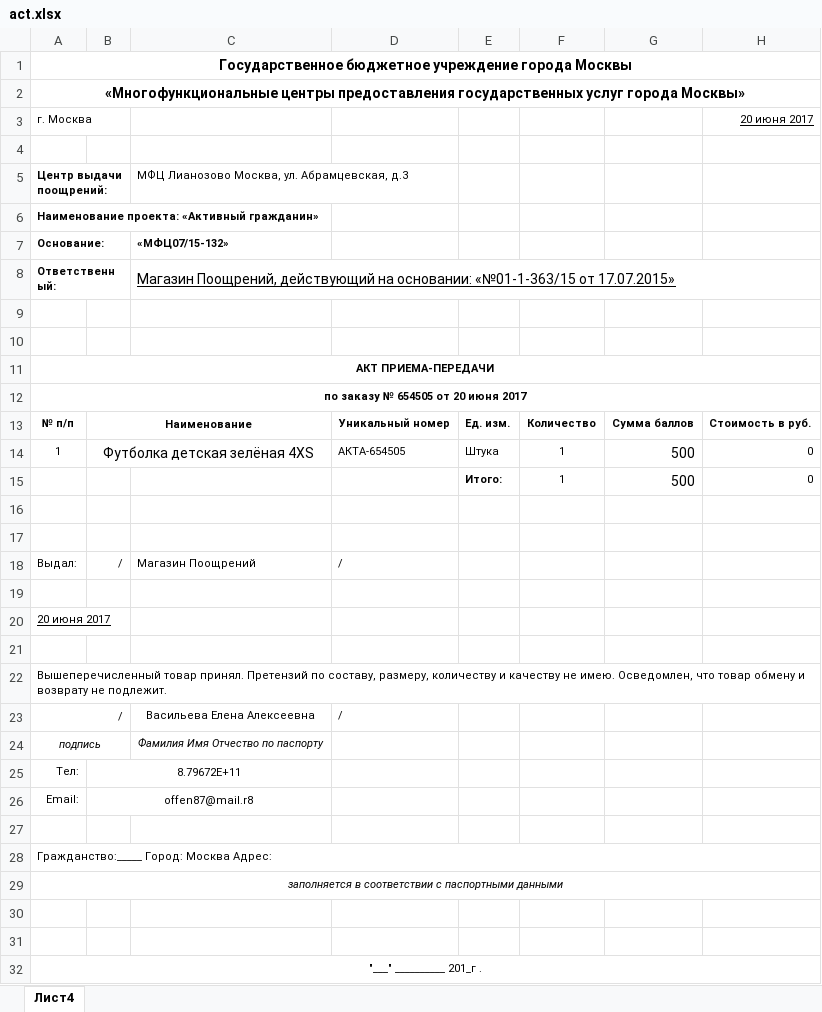
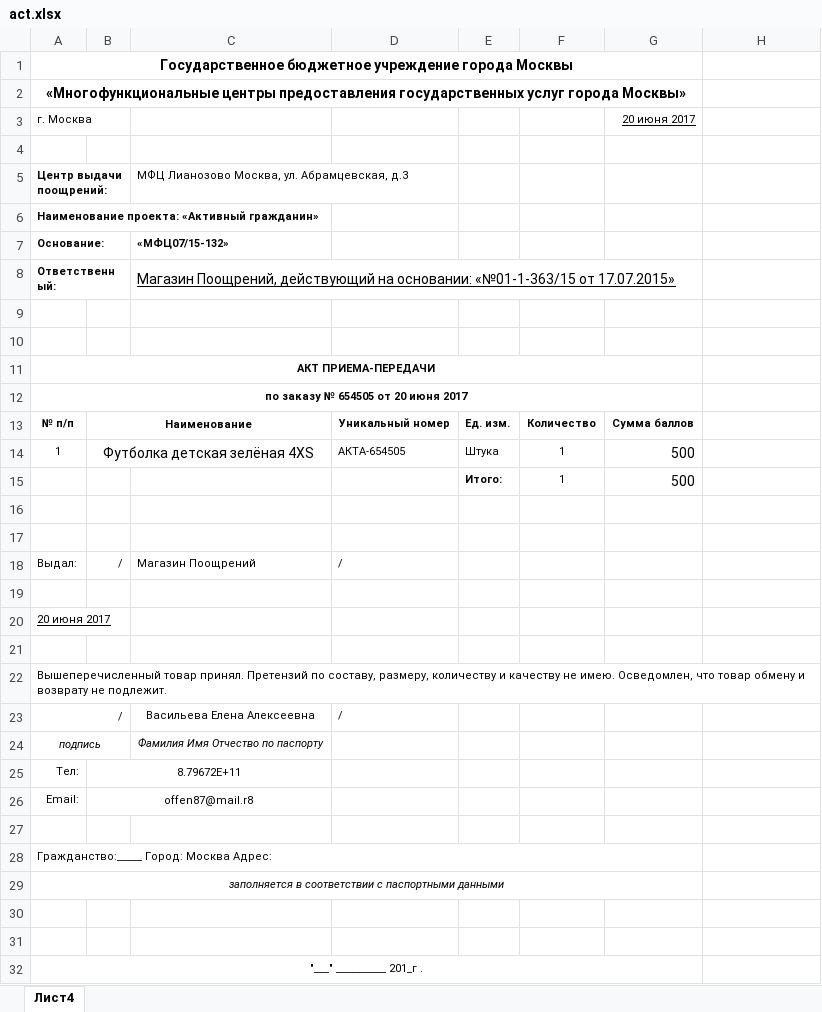
Before and after one commit to active-citizen/shop.1c, an Excel workbook: www/partners/orders/print_tmpl/act.xlsx, sheet Лист4, drawn as a sheet; values as stored, in another font and other column widths than the file's, no borders; the diff names each change by its address in the sheet, - before the commit and + after, or states it on an @@ line.

Commit message:
Убираем из акта стоимость

```diff
--- a/www/partners/orders/print_tmpl/act.xlsx (sheet Лист4)
+++ b/www/partners/orders/print_tmpl/act.xlsx (sheet Лист4)
-A1:H1 merged
+A1:G1 merged
-A2:H2 merged
+A2:G2 merged
-G3: (empty)
+G3: 20 июня 2017
-H3: 20 июня 2017
+H3: (empty)
-C8:H8 merged
+C8:G8 merged
-A11:H11 merged
+A11:G11 merged
-A12:H12 merged
+A12:G12 merged
-H13: Стоимость в руб.
+H13: (empty)
-H14:H15: 0
+H14:H15: (empty)
-A28:H28 merged
+A28:G28 merged
-A29:H29 merged
+A29:G29 merged
-A32:H32 merged
+A32:G32 merged
```
Also changed, not shown: 1 other file.
